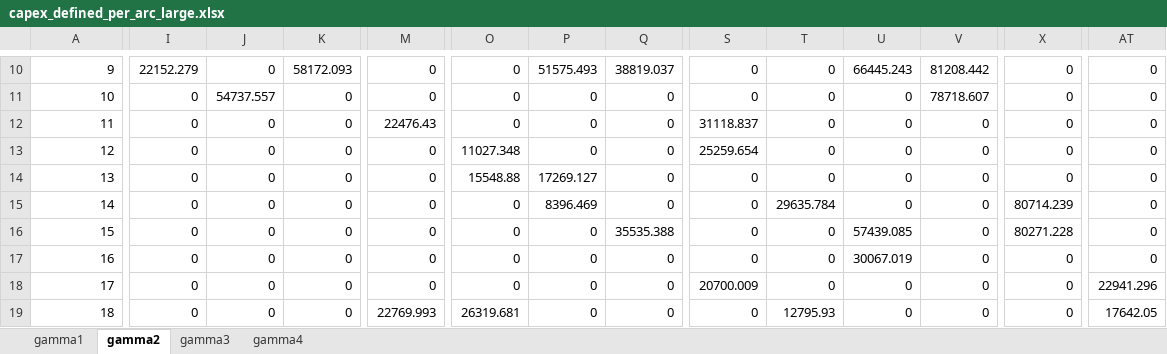
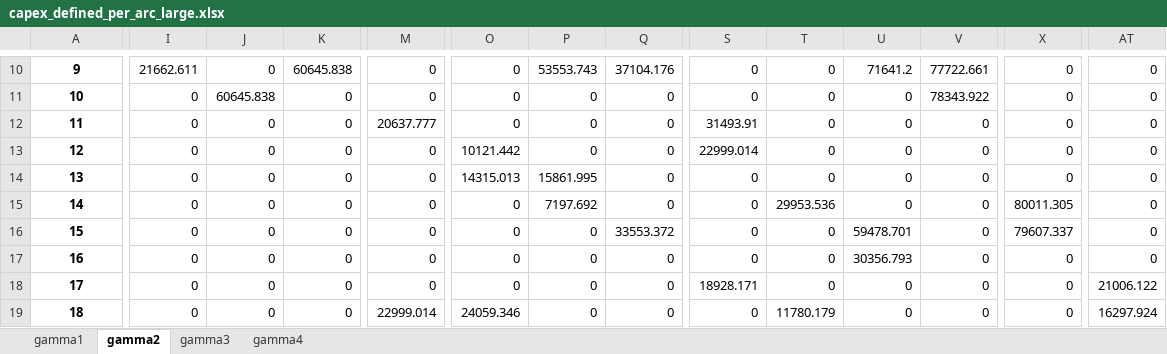
Before and after one commit to lucabert01/AdOpT-NET0_luca, an Excel workbook: southern_europe/italy_data/network_capex_metrics/capex_defined_per_arc_large.xlsx, sheet gamma2, drawn as a sheet; only a part is shown, gaps mark what is left out; values as stored, in another font and other column widths than the file's, no borders; the diff covers the shown part only; the diff names each change by its address in the sheet, - before the commit and + after, or states it on an @@ line.

Commit message:
new gammas

```diff
--- a/southern_europe/italy_data/network_capex_metrics/capex_defined_per_arc_large.xlsx (sheet gamma2)
+++ b/southern_europe/italy_data/network_capex_metrics/capex_defined_per_arc_large.xlsx (sheet gamma2)
@@ A10:A19 bold: off → on, alignment: right → center @@
-I10: 22152.279
+I10: 21662.611
-K10: 58172.093
+K10: 60645.838
-P10: 51575.493
+P10: 53553.743
-Q10: 38819.037
+Q10: 37104.176
-U10: 66445.243
+U10: 71641.2
-V10: 81208.442
+V10: 77722.661
-J11: 54737.557
+J11: 60645.838
-V11: 78718.607
+V11: 78343.922
-M12: 22476.43
+M12: 20637.777
-S12: 31118.837
+S12: 31493.91
-O13: 11027.348
+O13: 10121.442
-S13: 25259.654
+S13: 22999.014
-O14: 15548.88
+O14: 14315.013
-P14: 17269.127
+P14: 15861.995
-P15: 8396.469
+P15: 7197.692
-T15: 29635.784
+T15: 29953.536
-X15: 80714.239
+X15: 80011.305
-Q16: 35535.388
+Q16: 33553.372
-U16: 57439.085
+U16: 59478.701
-X16: 80271.228
+X16: 79607.337
-U17: 30067.019
+U17: 30356.793
-S18: 20700.009
+S18: 18928.171
-AT18: 22941.296
+AT18: 21006.122
-M19: 22769.993
+M19: 22999.014
-O19: 26319.681
+O19: 24059.346
-T19: 12795.93
+T19: 11780.179
-AT19: 17642.05
+AT19: 16297.924
```
Also changed, not shown: 106 edited cells and cell formats elsewhere in this sheet, sheet gamma1, sheet gamma3, sheet gamma4, southern_europe/italy_data/network_capex_metrics/capex_defined_per_arc_medium.xlsx, southern_europe/italy_data/network_capex_metrics/capex_defined_per_arc_small.xlsx, 3 other files.
